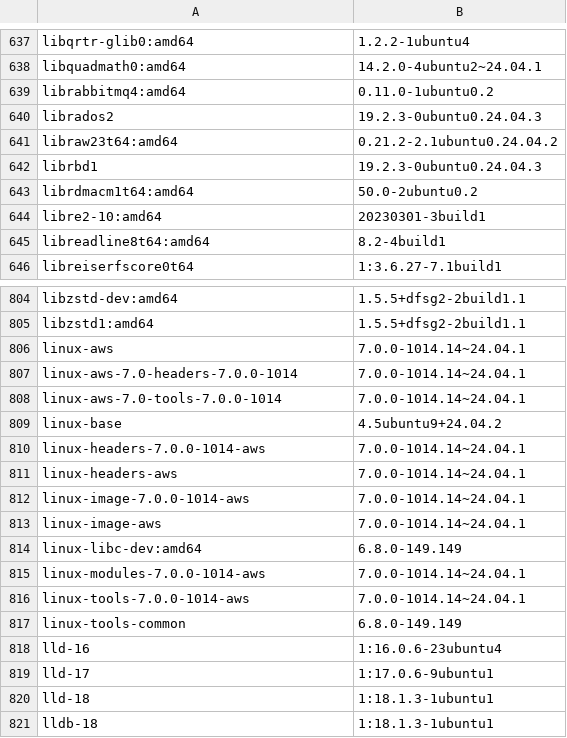
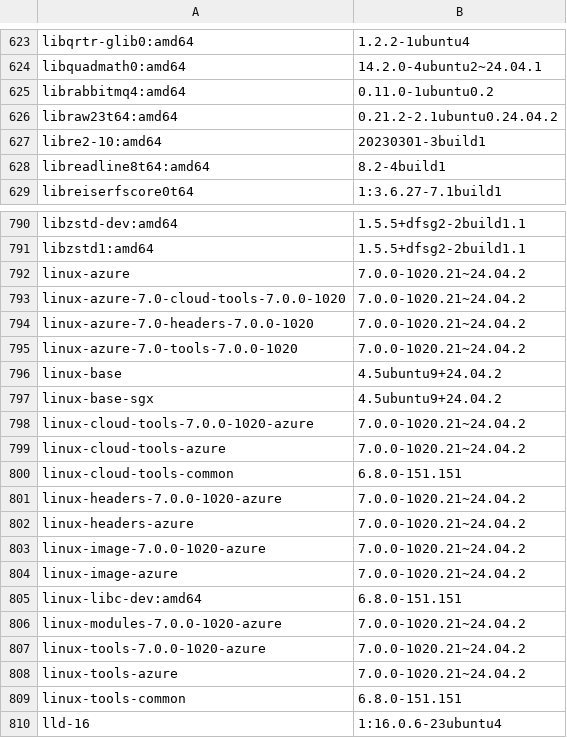
Before and after one commit to 7dsolv/RealidadeQuantica, a TSV file: assets/xeno/installed-packages.tsv, drawn as a sheet; only a part is shown, gaps mark what is left out; the shorter side is filled out with more unchanged rows; the diff covers the shown part only.

```diff
--- a/assets/xeno/installed-packages.tsv
+++ b/assets/xeno/installed-packages.tsv
@@ -639,6 +625,3 @@ libquadmath0:amd64	14.2.0-4ubuntu2~24.04.1
 librabbitmq4:amd64	0.11.0-1ubuntu0.2
-librados2	19.2.3-0ubuntu0.24.04.3
 libraw23t64:amd64	0.21.2-2.1ubuntu0.24.04.2
-librbd1	19.2.3-0ubuntu0.24.04.3
-librdmacm1t64:amd64	50.0-2ubuntu0.2
 libre2-10:amd64	20230301-3build1
@@ -805,14 +791,20 @@ libzstd-dev:amd64	1.5.5+dfsg2-2build1.1
 libzstd1:amd64	1.5.5+dfsg2-2build1.1
-linux-aws	7.0.0-1014.14~24.04.1
-linux-aws-7.0-headers-7.0.0-1014	7.0.0-1014.14~24.04.1
-linux-aws-7.0-tools-7.0.0-1014	7.0.0-1014.14~24.04.1
+linux-azure	7.0.0-1020.21~24.04.2
+linux-azure-7.0-cloud-tools-7.0.0-1020	7.0.0-1020.21~24.04.2
+linux-azure-7.0-headers-7.0.0-1020	7.0.0-1020.21~24.04.2
+linux-azure-7.0-tools-7.0.0-1020	7.0.0-1020.21~24.04.2
 linux-base	4.5ubuntu9+24.04.2
-linux-headers-7.0.0-1014-aws	7.0.0-1014.14~24.04.1
-linux-headers-aws	7.0.0-1014.14~24.04.1
-linux-image-7.0.0-1014-aws	7.0.0-1014.14~24.04.1
-linux-image-aws	7.0.0-1014.14~24.04.1
-linux-libc-dev:amd64	6.8.0-149.149
-linux-modules-7.0.0-1014-aws	7.0.0-1014.14~24.04.1
-linux-tools-7.0.0-1014-aws	7.0.0-1014.14~24.04.1
-linux-tools-common	6.8.0-149.149
+linux-base-sgx	4.5ubuntu9+24.04.2
+linux-cloud-tools-7.0.0-1020-azure	7.0.0-1020.21~24.04.2
+linux-cloud-tools-azure	7.0.0-1020.21~24.04.2
+linux-cloud-tools-common	6.8.0-151.151
+linux-headers-7.0.0-1020-azure	7.0.0-1020.21~24.04.2
+linux-headers-azure	7.0.0-1020.21~24.04.2
+linux-image-7.0.0-1020-azure	7.0.0-1020.21~24.04.2
+linux-image-azure	7.0.0-1020.21~24.04.2
+linux-libc-dev:amd64	6.8.0-151.151
+linux-modules-7.0.0-1020-azure	7.0.0-1020.21~24.04.2
+linux-tools-7.0.0-1020-azure	7.0.0-1020.21~24.04.2
+linux-tools-azure	7.0.0-1020.21~24.04.2
+linux-tools-common	6.8.0-151.151
 lld-16	1:16.0.6-23ubuntu4
```
Also changed, not shown: 13 added rows, 20 removed rows and 72 edited cells elsewhere in this file, 12 other files.
